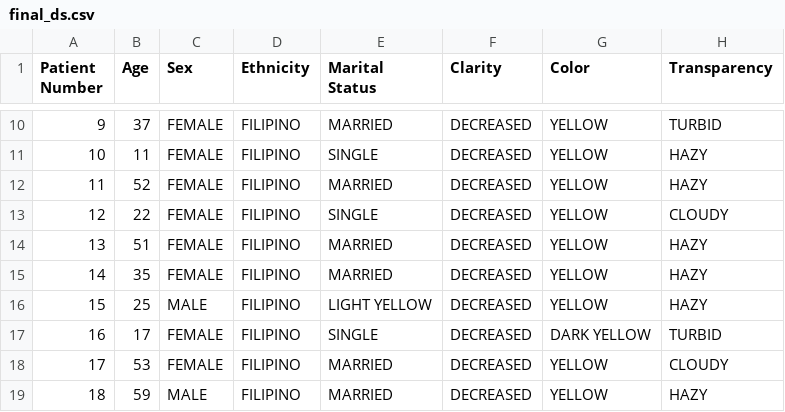
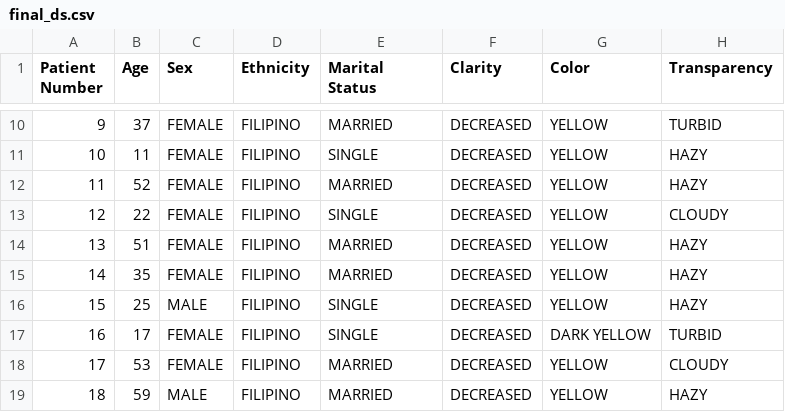
Before and after one commit to RRENN02/UTI_diagnosis_model, a CSV file: thesis/final_ds.csv, drawn as a sheet; only a part is shown, gaps mark what is left out; the diff names each change by its address in the sheet, - before the commit and + after, or states it on an @@ line.

```diff
--- a/thesis/final_ds.csv
+++ b/thesis/final_ds.csv
-E16 (Marital Status): LIGHT YELLOW
+E16 (Marital Status): SINGLE
```
Also changed, not shown: thesis/encoded_dataset.csv, 7 other files.
